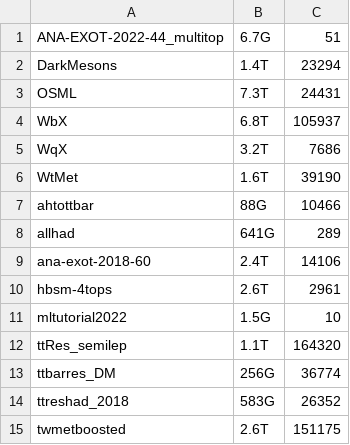
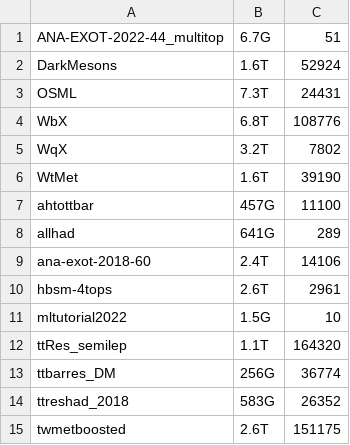
Before and after one commit to vaustrup/ExoticsDiskspaceUsage, a CSV file: reports/hqt.csv, drawn as a sheet.

Commit message:
update subgroup data

```diff
--- a/reports/hqt.csv
+++ b/reports/hqt.csv
@@ -1,8 +1,8 @@
 ANA-EXOT-2022-44_multitop,6.7G,51
-DarkMesons,1.4T,23294
+DarkMesons,1.6T,52924
 OSML,7.3T,24431
-WbX,6.8T,105937
-WqX,3.2T,7686
+WbX,6.8T,108776
+WqX,3.2T,7802
 WtMet,1.6T,39190
-ahtottbar,88G,10466
+ahtottbar,457G,11100
 allhad,641G,289
```
Also changed, not shown: reports/jdm.csv, 2 other files.
